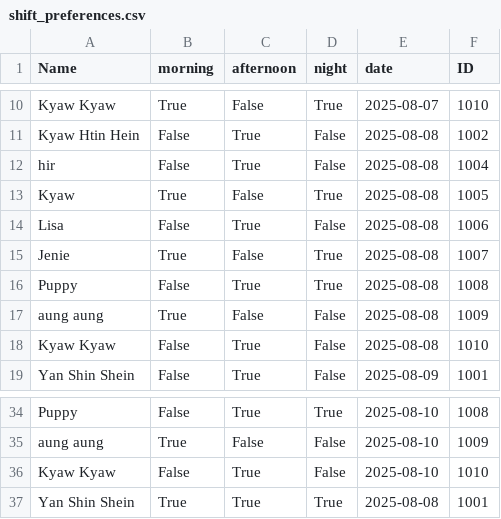
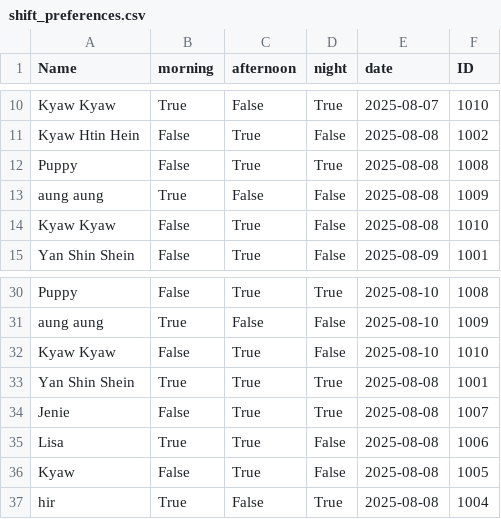
Before and after one commit to Kyawhtin21501/CCC_project, a CSV file: data/shift_preferences.csv, drawn as a sheet; only a part is shown, gaps mark what is left out; removed rows and columns are numbered as before the commit, all else as after; the diff names each change by its address in the sheet, - before the commit and + after, or states it on an @@ line.

```diff
--- a/data/shift_preferences.csv
+++ b/data/shift_preferences.csv
-row 12: hir | False | True | False | 2025-08-08 | 1004
-row 13: Kyaw | True | False | True | 2025-08-08 | 1005
-row 14: Lisa | False | True | False | 2025-08-08 | 1006
-row 15: Jenie | True | False | True | 2025-08-08 | 1007
+row 34: Jenie | False | True | True | 2025-08-08 | 1007
+row 35: Lisa | True | True | False | 2025-08-08 | 1006
+row 36: Kyaw | False | True | False | 2025-08-08 | 1005
+row 37: hir | True | False | True | 2025-08-08 | 1004
```
Also changed, not shown: data/user_input.csv, 3 other files.
